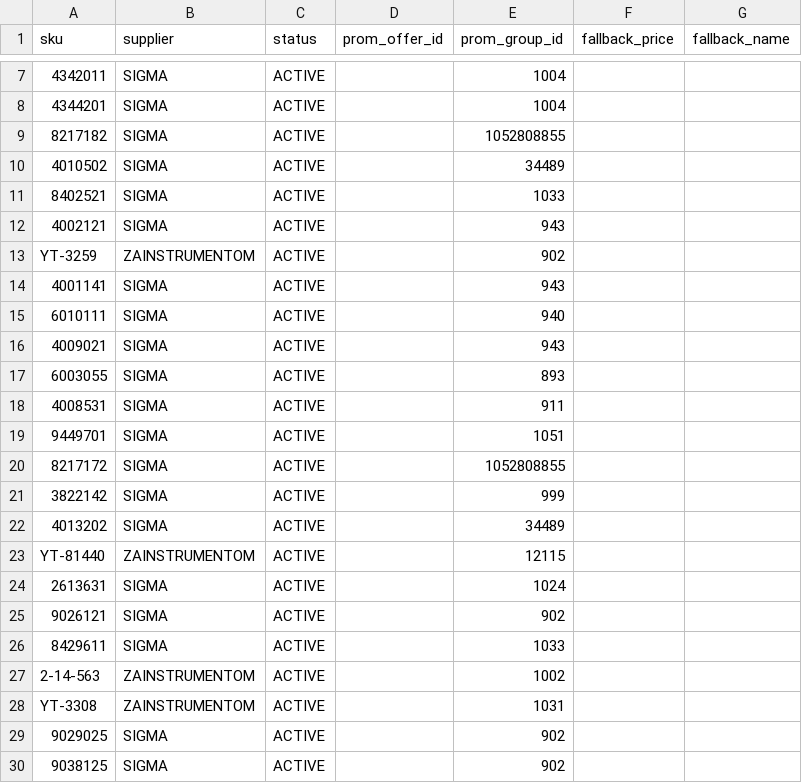
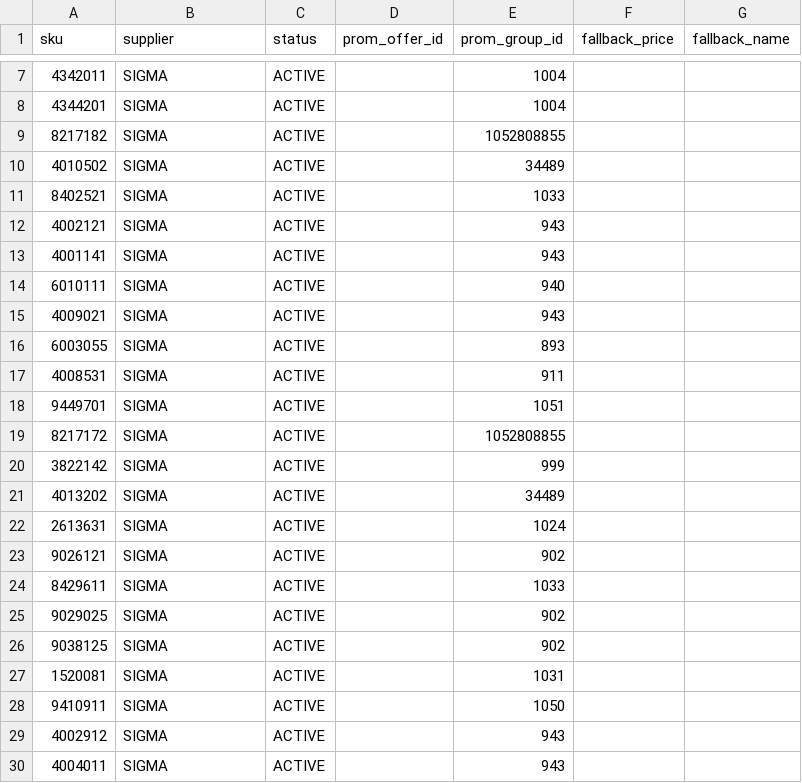
Before and after one commit to yuriimitiaiev-coder/talpa-golden1000-feed-prod, a CSV file: pool/catalog_pool_12.csv, drawn as a sheet; only a part is shown, gaps mark what is left out.

Commit message:
Golden1000: replace unavailable wave 1 candidates

```diff
--- a/pool/catalog_pool_12.csv
+++ b/pool/catalog_pool_12.csv
@@ -12,3 +12,2 @@ sku,supplier,status,prom_offer_id,prom_group_id,fallback_price,fallback_name
 4002121,SIGMA,ACTIVE,,943,,
-YT-3259,ZAINSTRUMENTOM,ACTIVE,,902,,
 4001141,SIGMA,ACTIVE,,943,,
@@ -22,3 +21,2 @@ YT-3259,ZAINSTRUMENTOM,ACTIVE,,902,,
 4013202,SIGMA,ACTIVE,,34489,,
-YT-81440,ZAINSTRUMENTOM,ACTIVE,,12115,,
 2613631,SIGMA,ACTIVE,,1024,,
@@ -26,5 +24,7 @@ YT-81440,ZAINSTRUMENTOM,ACTIVE,,12115,,
 8429611,SIGMA,ACTIVE,,1033,,
-2-14-563,ZAINSTRUMENTOM,ACTIVE,,1002,,
-YT-3308,ZAINSTRUMENTOM,ACTIVE,,1031,,
 9029025,SIGMA,ACTIVE,,902,,
 9038125,SIGMA,ACTIVE,,902,,
+1520081,SIGMA,ACTIVE,,1031,,
+9410911,SIGMA,ACTIVE,,1050,,
+4002912,SIGMA,ACTIVE,,943,,
+4004011,SIGMA,ACTIVE,,943,,
```
